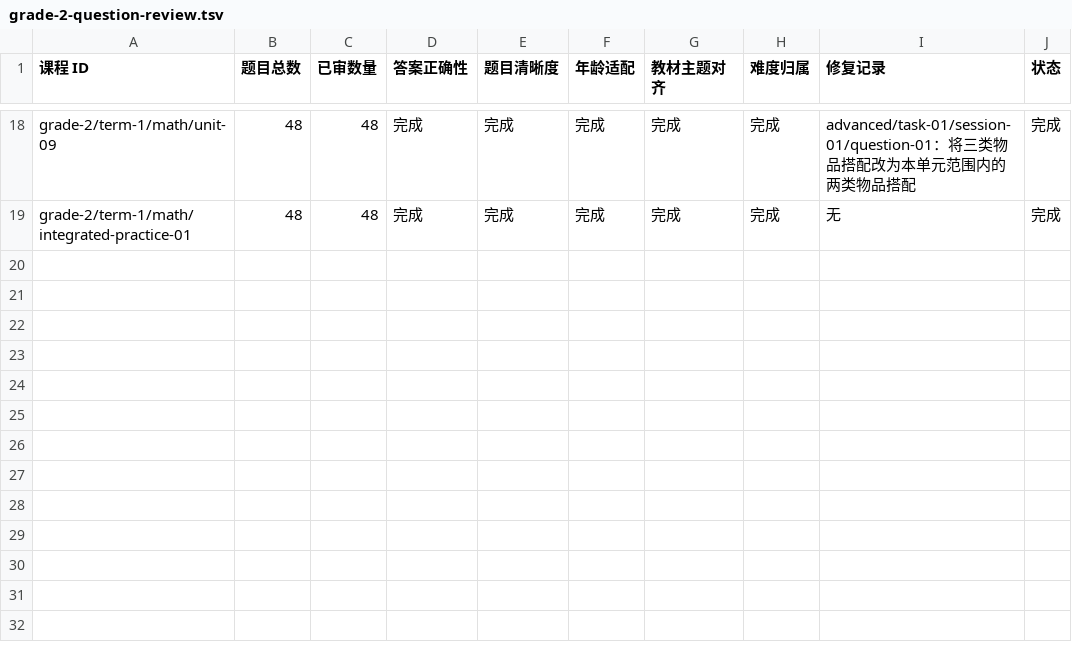
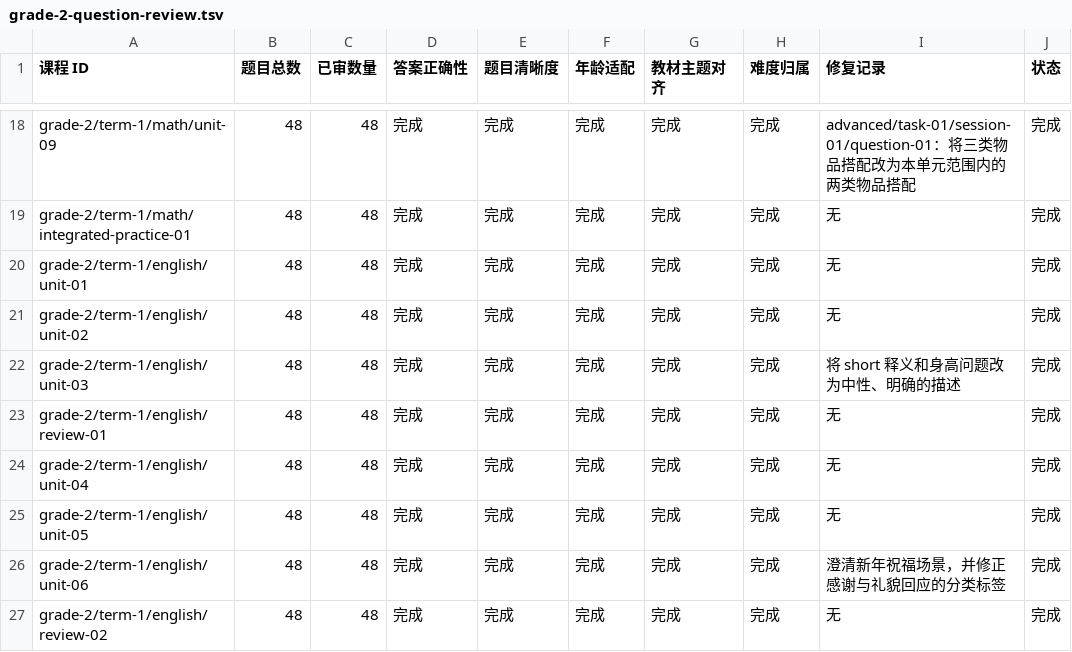
Before and after one commit to naodeng/China-Primary-School-Study-Funny-Resource, a TSV file: docs/curriculum/grade-2-question-review.tsv, drawn as a sheet; only a part is shown, gaps mark what is left out; the diff names each change by its address in the sheet, - before the commit and + after, or states it on an @@ line.

Commit message:
feat: add reviewed English extension tasks for term one

```diff
--- a/docs/curriculum/grade-2-question-review.tsv
+++ b/docs/curriculum/grade-2-question-review.tsv
+row 20: grade-2/term-1/english/unit-01 | 48 | 48 | 完成 | 完成 | 完成 | 完成 | 完成 | 无 | 完成
+row 21: grade-2/term-1/english/unit-02 | 48 | 48 | 完成 | 完成 | 完成 | 完成 | 完成 | 无 | 完成
+row 22: grade-2/term-1/english/unit-03 | 48 | 48 | 完成 | 完成 | 完成 | 完成 | 完成 | 将 short 释义和身高问题改为中性、明确的描述 | 完成
+row 23: grade-2/term-1/english/review-01 | 48 | 48 | 完成 | 完成 | 完成 | 完成 | 完成 | 无 | 完成
+row 24: grade-2/term-1/english/unit-04 | 48 | 48 | 完成 | 完成 | 完成 | 完成 | 完成 | 无 | 完成
+row 25: grade-2/term-1/english/unit-05 | 48 | 48 | 完成 | 完成 | 完成 | 完成 | 完成 | 无 | 完成
+row 26: grade-2/term-1/english/unit-06 | 48 | 48 | 完成 | 完成 | 完成 | 完成 | 完成 | 澄清新年祝福场景，并修正感谢与礼貌回应的分类标签 | 完成
+row 27: grade-2/term-1/english/review-02 | 48 | 48 | 完成 | 完成 | 完成 | 完成 | 完成 | 无 | 完成
```
Also changed, not shown: 9 other files.
